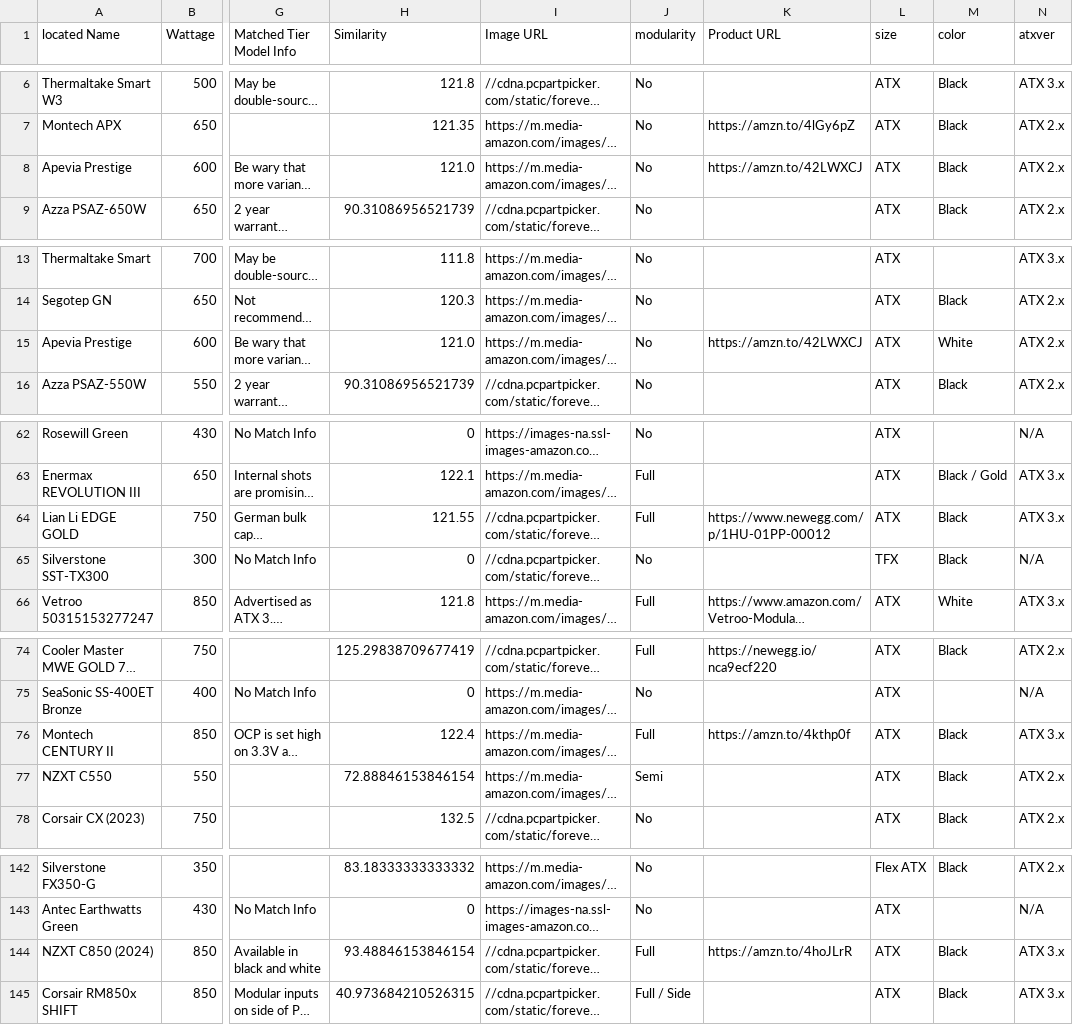
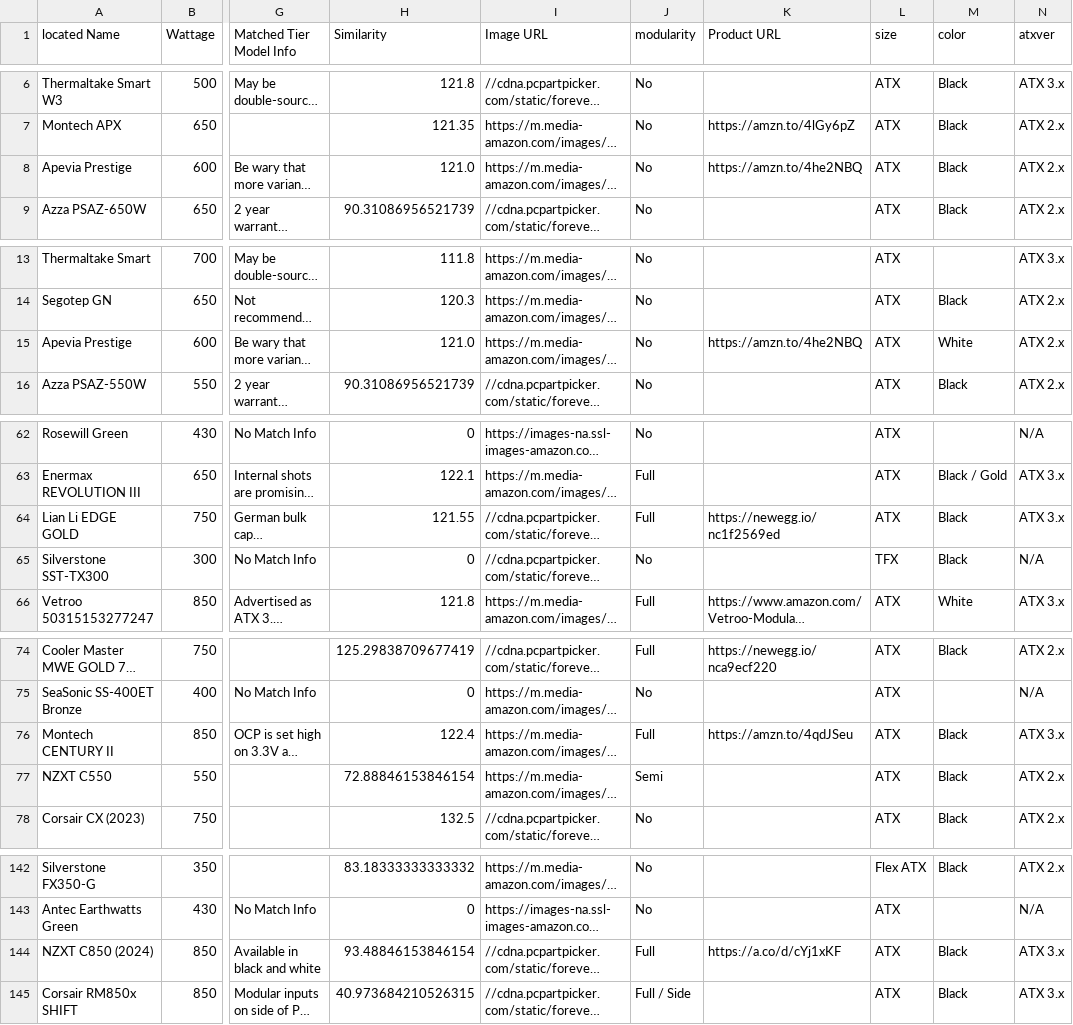
Before and after one commit to Cheesysponge/psuTierSorter, a CSV file: psu_stored.csv, drawn as a sheet; only a part is shown, gaps mark what is left out; long unchanged cells end in …; the diff covers the shown part only; the diff names each change by its address in the sheet, - before the commit and + after, or states it on an @@ line.

```diff
--- a/psu_stored.csv
+++ b/psu_stored.csv
-K8 (Product URL): https://amzn.to/42LWXCJ
+K8 (Product URL): https://amzn.to/4he2NBQ
-K15 (Product URL): https://amzn.to/42LWXCJ
+K15 (Product URL): https://amzn.to/4he2NBQ
-K64 (Product URL): https://www.newegg.com/p/1HU-01PP-00012
+K64 (Product URL): https://newegg.io/nc1f2569ed
-K76 (Product URL): https://amzn.to/4kthp0f
+K76 (Product URL): https://amzn.to/4qdJSeu
-K144 (Product URL): https://amzn.to/4hoJLrR
+K144 (Product URL): https://a.co/d/cYj1xKF
```
Also changed, not shown: 1 edited cell elsewhere in this file, 2 other files.
